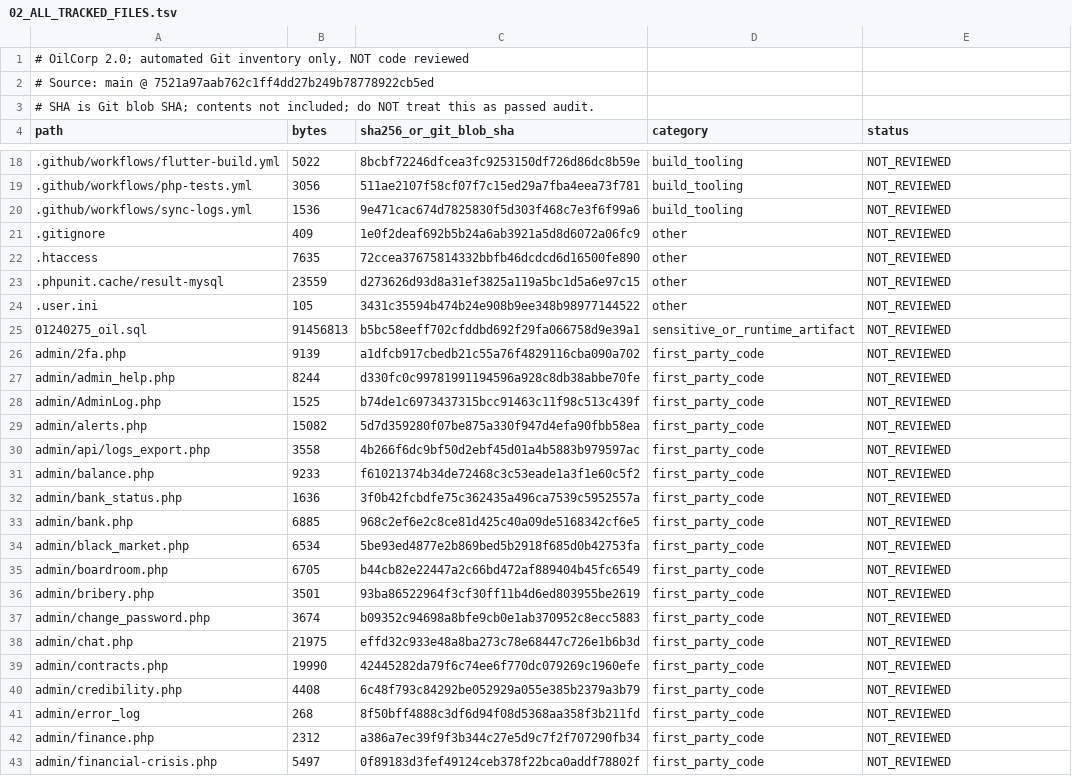
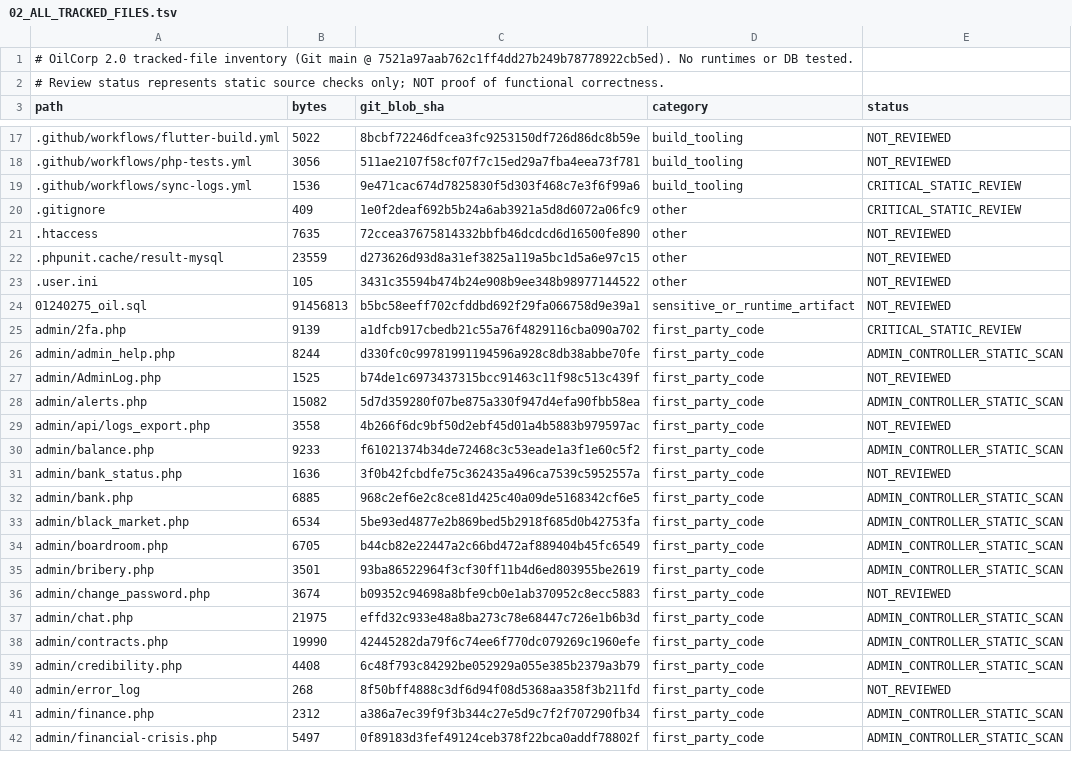
Before and after one commit to Mario453-tech/www, a TSV file: docs/laravel-migration/02_ALL_TRACKED_FILES.tsv, drawn as a sheet; only a part is shown, gaps mark what is left out; removed rows and columns are numbered as before the commit, all else as after; the diff covers the shown part only; the diff names each change by its address in the sheet, - before the commit and + after, or states it on an @@ line.

Commit message:
Oznacz statusy 92 sprawdzonych statycznie plików w rejestrze audytu

```diff
--- a/docs/laravel-migration/02_ALL_TRACKED_FILES.tsv
+++ b/docs/laravel-migration/02_ALL_TRACKED_FILES.tsv
-A1 (path): # OilCorp 2.0; automated Git inventory only, NOT code reviewed
+A1 (path): # OilCorp 2.0 tracked-file inventory (Git main @ 7521a97aab762c1ff4dd27b249b78778922cb5ed). No runtimes or DB tested.
-A2 (path): # Source: main @ 7521a97aab762c1ff4dd27b249b78778922cb5ed
+A2 (path): # Review status represents static source checks only; NOT proof of functional correctness.
-row 3: # SHA is Git blob SHA; contents not included; do NOT treat this as passed audit.
-C3: sha256_or_git_blob_sha
+C3: git_blob_sha
-E19:E20 (status): NOT_REVIEWED
+E19:E20 (status): CRITICAL_STATIC_REVIEW
-E25 (status): NOT_REVIEWED
+E25 (status): CRITICAL_STATIC_REVIEW
-E26 (status): NOT_REVIEWED
+E26 (status): ADMIN_CONTROLLER_STATIC_SCAN
-E28 (status): NOT_REVIEWED
+E28 (status): ADMIN_CONTROLLER_STATIC_SCAN
-E30 (status): NOT_REVIEWED
+E30 (status): ADMIN_CONTROLLER_STATIC_SCAN
-E32:E35 (status): NOT_REVIEWED
+E32:E35 (status): ADMIN_CONTROLLER_STATIC_SCAN
-E37:E39 (status): NOT_REVIEWED
+E37:E39 (status): ADMIN_CONTROLLER_STATIC_SCAN
-E41:E42 (status): NOT_REVIEWED
+E41:E42 (status): ADMIN_CONTROLLER_STATIC_SCAN
```
Also changed, not shown: 77 edited cells elsewhere in this file.
